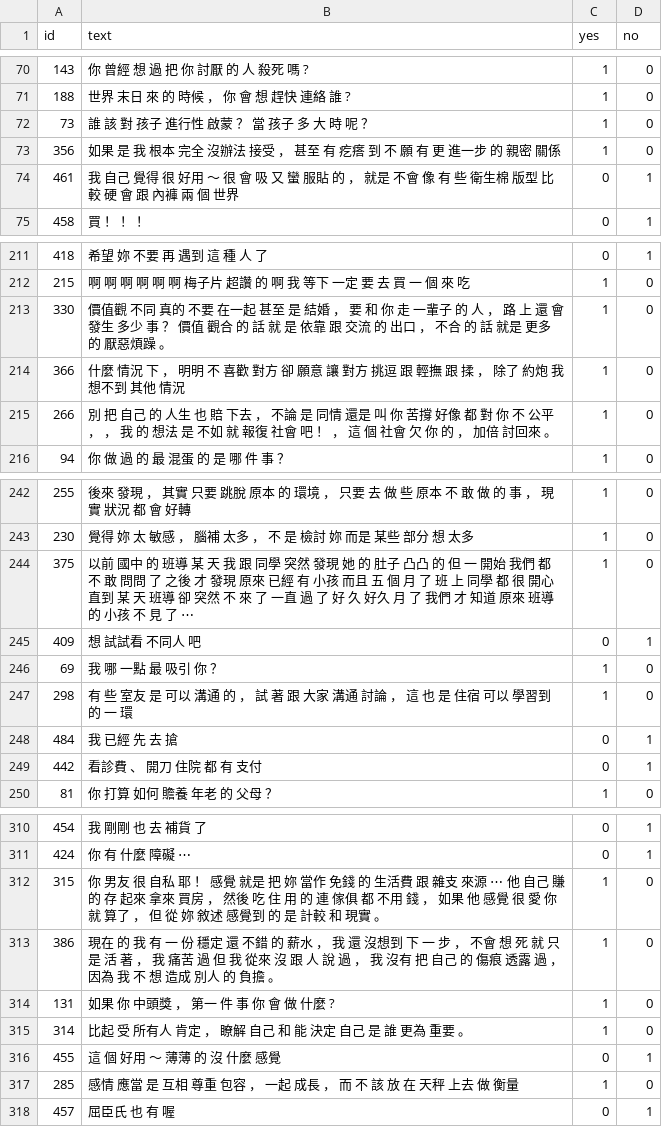
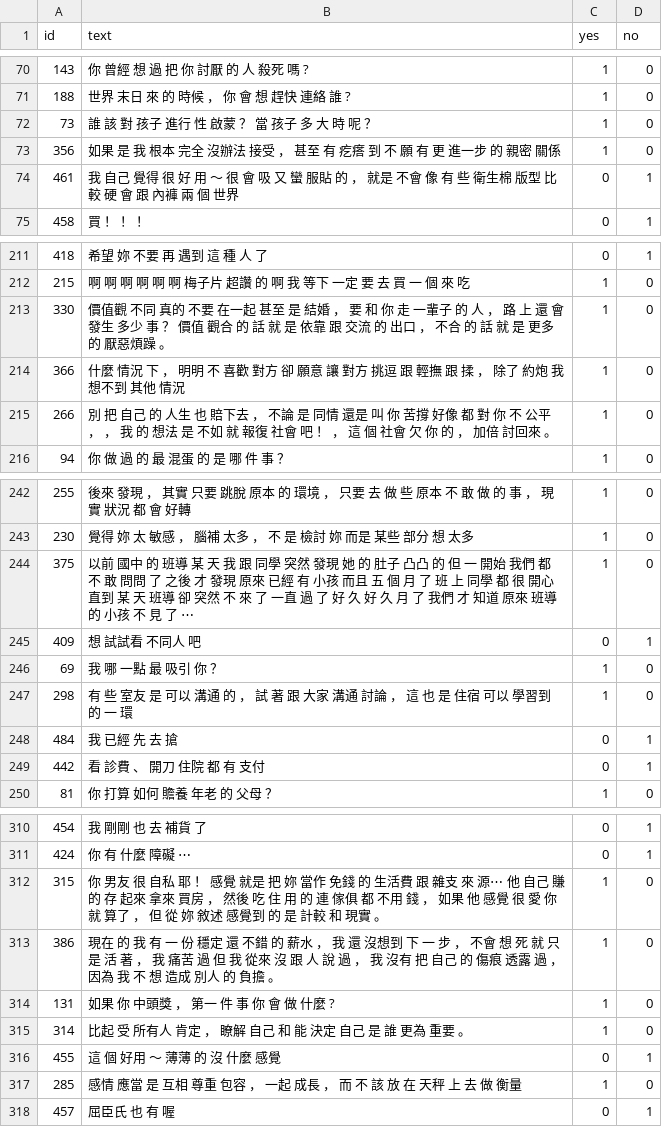
Before and after one commit to ttpss930141011/Project, a CSV file: two/data/train.csv, drawn as a sheet; only a part is shown, gaps mark what is left out; the diff covers the shown part only.

```diff
--- a/two/data/train.csv
+++ b/two/data/train.csv
@@ -72 +72 @@ id , text , yes , no
-73 , 誰 該 對 孩子 進行性 啟蒙 ？ 當 孩子 多 大 時 呢 ？ , 1,0
+73,誰 該 對 孩子 進行 性 啟蒙 ？ 當 孩子 多 大 時 呢 ？ ,1,0
@@ -74 +74 @@ id , text , yes , no
-461 , 我 自己 覺得 很 好用 ～ 很 會 吸 又 蠻 服貼 的 ， 就是 不會 像 有 些 衛生棉 版型 比較 硬 會 跟 內褲 兩 個 世界 , 0,1
+461,我 自己 覺得 很 好 用 ～ 很 會 吸 又 蠻 服貼 的 ， 就是 不會 像 有 些 衛生棉 版型 比較 硬 會 跟 內褲 兩 個 世界 ,0,1
@@ -213 +213 @@ id , text , yes , no
-330 , 價值觀 不同 真的 不要 在一起 甚至 是 結婚 ， 要 和 你 走 一輩子 的 人 ， 路 上 還 會 發生 多少 事 ？ 價值 觀合 的 話 就 是 依靠 跟 交流 的 出口 ， 不合 的 話 就是 更多 的 厭惡煩躁 。 , 1,0
+330,價值觀 不同 真的 不要 在一起 甚至 是 結婚 ， 要 和 你 走 一輩子 的 人 ， 路 上 還 會 發生 多少 事 ？ 價值 觀合 的 話 就 是 依靠 跟 交流 的 出口 ， 不合 的 話 就 是 更多 的 厭惡煩躁 。 ,1,0
@@ -215 +215 @@ id , text , yes , no
-266 , 別 把 自己 的 人生 也 賠 下去 ， 不論 是 同情 還是 叫 你 苦撐 好像 都 對 你 不 公平 ， ， 我 的 想法 是 不如 就 報復 社會 吧 ！ ， 這 個 社會 欠 你 的 ， 加倍 討回來 。 , 1,0
+266,別 把 自己 的 人生 也 賠下去 ， 不論 是 同情 還是 叫 你 苦撐 好像 都 對 你 不 公平 ， ， 我 的 想法 是 不如 就 報復 社會 吧 ！ ， 這 個 社會 欠 你 的 ， 加倍 討回來 。 ,1,0
@@ -244 +244 @@ id , text , yes , no
-375 , 以前 國中 的 班導 某 天 我 跟 同學 突然 發現 她 的 肚子 凸凸 的 但 一 開始 我們 都 不 敢 問問 了 之後 才 發現 原來 已經 有 小孩 而且 五 個 月 了 班 上 同學 都 很 開心 直到 某 天 班導 卻 突然 不 來 了 一直 過 了 好 久 好久 月 了 我們 才 知道 原來 班導 的 小孩 不 見 了 ⋯ , 1 , 0
+375,以前 國中 的 班導 某 天 我 跟 同學 突然 發現 她 的 肚子 凸凸 的 但 一 開始 我們 都 不 敢 問問 了 之後 才 發現 原來 已經 有 小孩 而且 五 個 月 了 班 上 同學 都 很 開心 直到 某 天 班導 卻 突然 不 來 了 一直 過 了 好 久 好 久 月 了 我們 才 知道 原來 班導 的 小孩 不 見 了 ⋯ ,1,0
@@ -249 +249 @@ id , text , yes , no
-442 , 看診費 、 開刀 住院 都 有 支付 , 0,1
+442,看 診費 、 開刀 住院 都 有 支付 ,0,1
@@ -312 +312 @@ id , text , yes , no
-315 , 你 男友 很 自私 耶 ！ 感覺 就是 把 妳 當作 免錢 的 生活費 跟 雜支 來源 ⋯ 他 自己 賺 的 存 起來 拿來 買房 ， 然後 吃 住 用 的 連 傢俱 都 不用 錢 ， 如果 他 感覺 很 愛 你 就 算了 ， 但 從 妳 敘述 感覺到 的 是 計較 和 現實 。 , 1,0
+315,你 男友 很 自私 耶 ！ 感覺 就是 把 妳 當作 免錢 的 生活費 跟 雜支 來 源⋯ 他 自己 賺 的 存 起來 拿來 買房 ， 然後 吃 住 用 的 連 傢俱 都 不用 錢 ， 如果 他 感覺 很 愛 你 就 算了 ， 但 從 妳 敘述 感覺到 的 是 計較 和 現實 。 ,1,0
@@ -317 +317 @@ id , text , yes , no
-285 , 感情 應當 是 互相 尊重 包容 ， 一起 成長 ， 而 不 該 放 在 天秤 上去 做 衡量 , 1,0
+285,感情 應當 是 互相 尊重 包容 ， 一起 成長 ， 而 不 該 放 在 天秤 上 去 做 衡量 ,1,0
```
Also changed, not shown: 18 edited cells elsewhere in this file, two/data/valid.csv.
